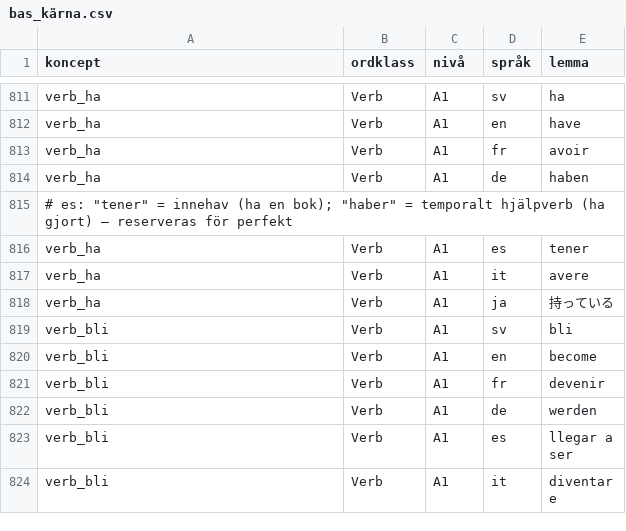
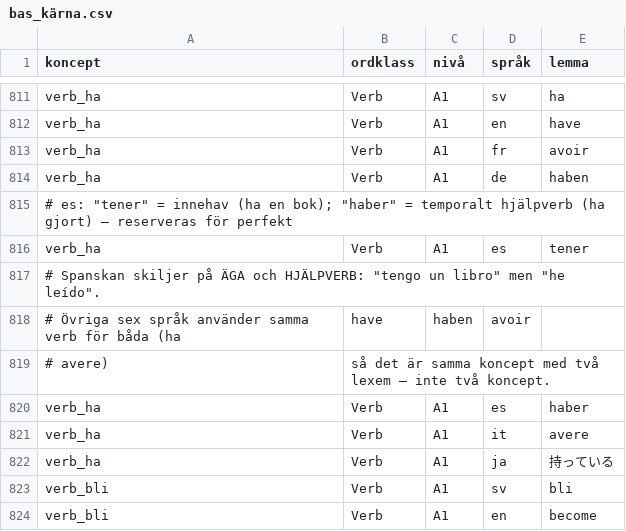
Before and after one commit to asarnoj/Sprakprogrammet, a CSV file: ordbok/nivålistor/bas_kärna.csv, drawn as a sheet; only a part is shown, gaps mark what is left out; the shorter side is filled out with more unchanged rows.

```diff
--- a/ordbok/nivålistor/bas_kärna.csv
+++ b/ordbok/nivålistor/bas_kärna.csv
@@ -816,2 +816,6 @@ verb_ha,Verb,A1,de,haben
 verb_ha,Verb,A1,es,tener
+# Spanskan skiljer på ÄGA och HJÄLPVERB: "tengo un libro" men "he leído".
+# Övriga sex språk använder samma verb för båda (ha, have, haben, avoir,
+# avere), så det är samma koncept med två lexem — inte två koncept.
+verb_ha,Verb,A1,es,haber
 verb_ha,Verb,A1,it,avere
```
Also changed, not shown: 9 other files.
